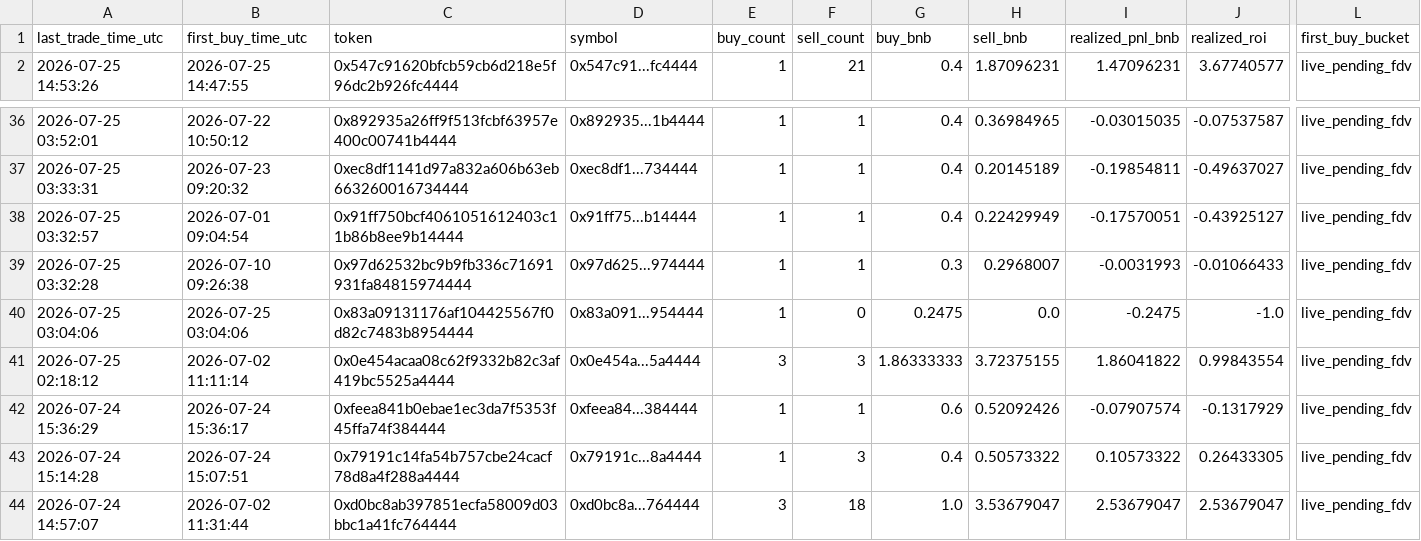
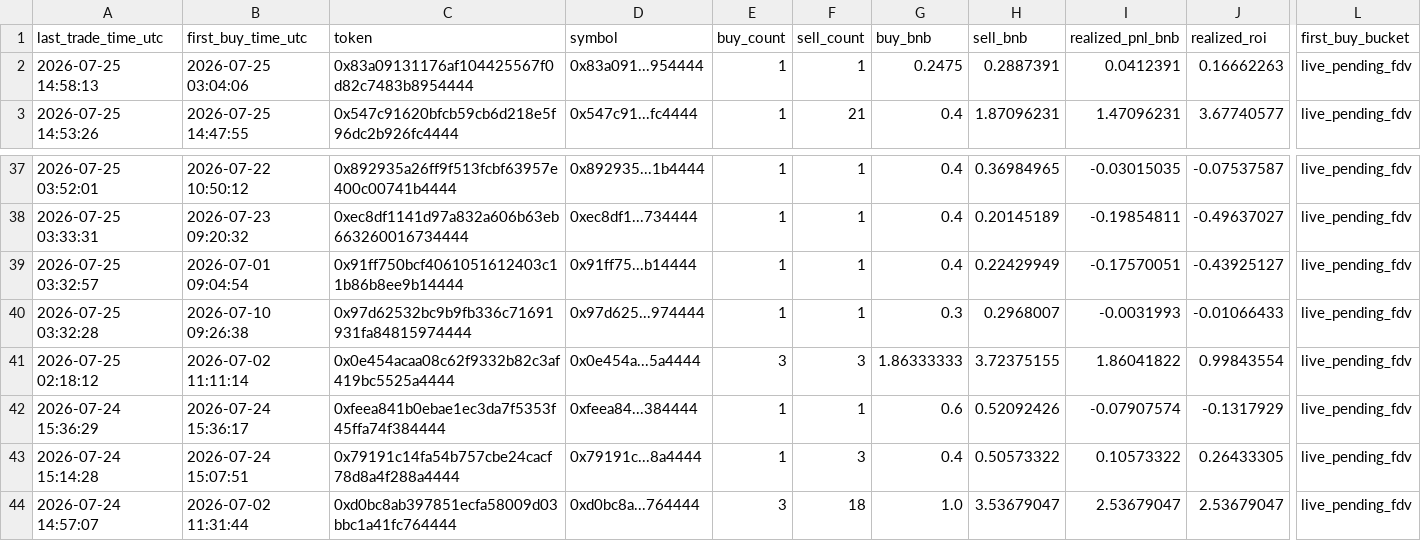
Before and after one commit to hahahakang/bsc-fourmeme-analysis-live, a CSV file: data/live_recent_positions.csv, drawn as a sheet; only a part is shown, gaps mark what is left out; removed rows and columns are numbered as before the commit, all else as after; rows hold the shown columns only; the diff names each change by its address in the sheet, - before the commit and + after, or states it on an @@ line.

```diff
--- a/data/live_recent_positions.csv
+++ b/data/live_recent_positions.csv
+row 2: 2026-07-25 14:58:13 | 2026-07-25 03:04:06 | 0x83a09131176af104425567f0d82c7483b8954444 | 0x83a091...954444 | 1 | 1 | 0.2475 | 0.2887391 | 0.0412391 | 0.16662263 | live_pending_fdv
-row 40: 2026-07-25 03:04:06 | 2026-07-25 03:04:06 | 0x83a09131176af104425567f0d82c7483b8954444 | 0x83a091...954444 | 1 | 0 | 0.2475 | 0.0 | -0.2475 | -1.0 | live_pending_fdv
```
Also changed, not shown: data/live_events.csv, 5 other files.
